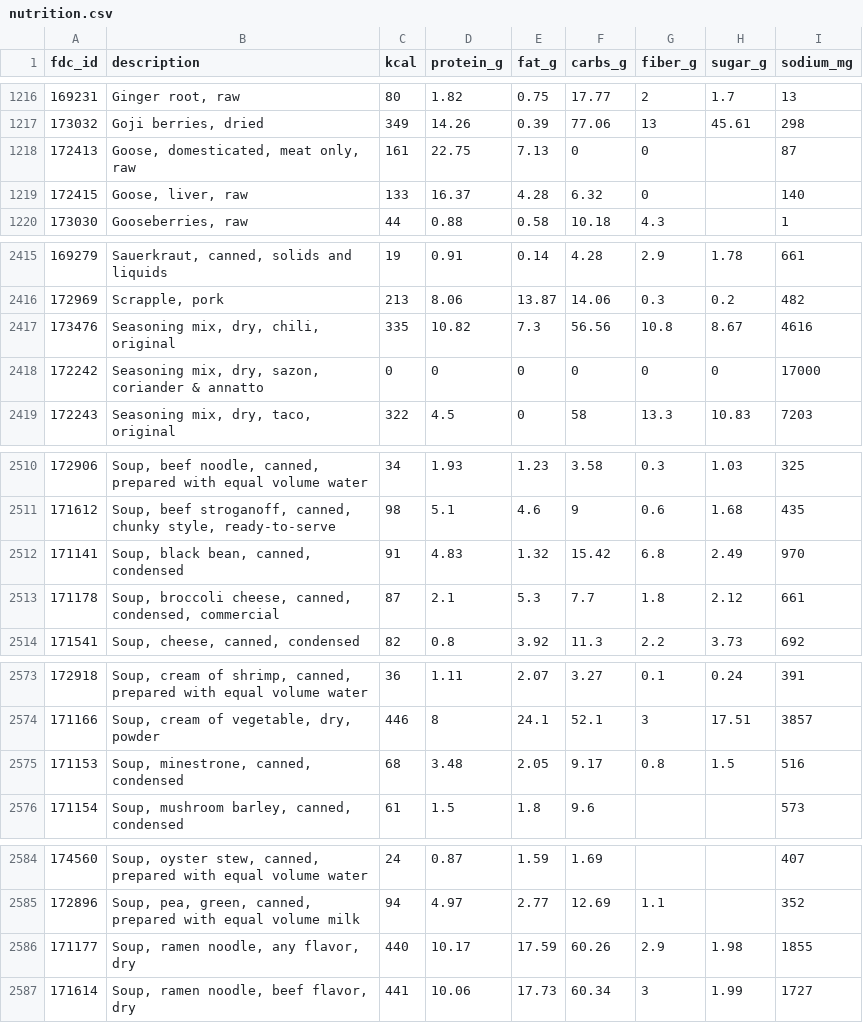
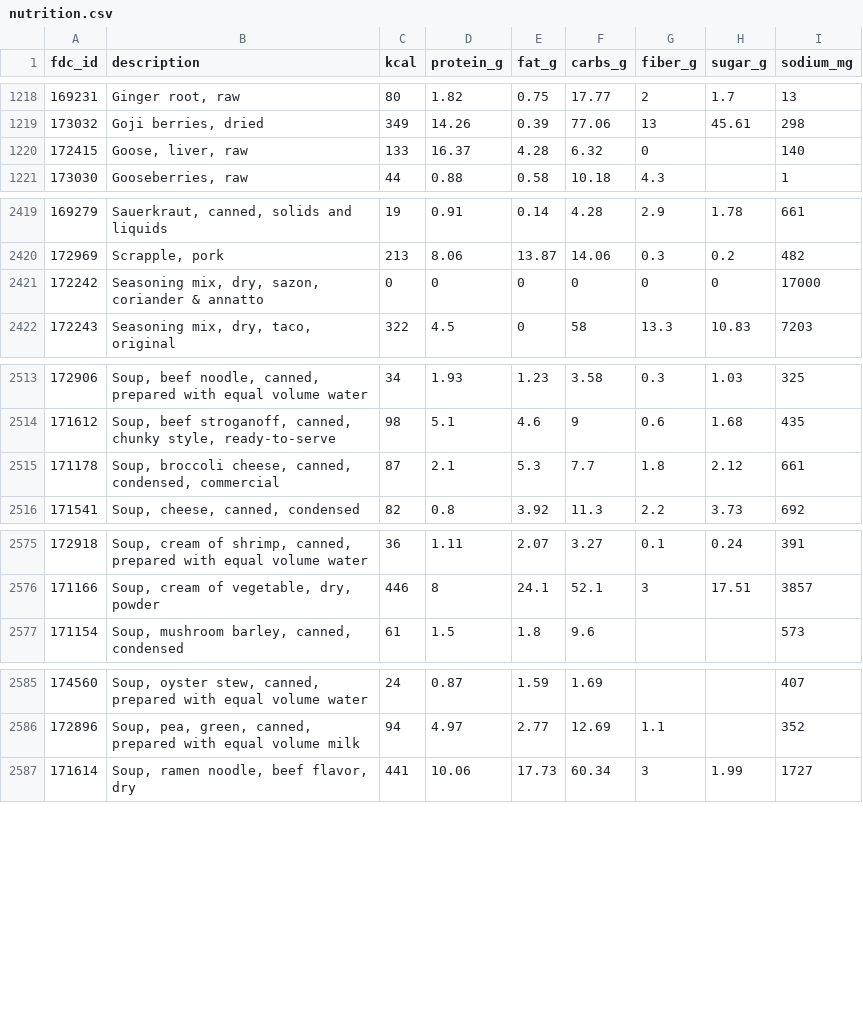
Before and after one commit to kl2278/homebite, a CSV file: data/nutrition.csv, drawn as a sheet; only a part is shown, gaps mark what is left out; the diff covers the shown part only.

```diff
--- a/data/nutrition.csv
+++ b/data/nutrition.csv
@@ -1217,3 +1219,2 @@ fdc_id,description,kcal,protein_g,fat_g,carbs_g,fiber_g,sugar_g,sodium_mg
 173032,"Goji berries, dried",349,14.26,0.39,77.06,13,45.61,298
-172413,"Goose, domesticated, meat only, raw",161,22.75,7.13,0,0,,87
 172415,"Goose, liver, raw",133,16.37,4.28,6.32,0,,140
@@ -2416,3 +2420,2 @@ fdc_id,description,kcal,protein_g,fat_g,carbs_g,fiber_g,sugar_g,sodium_mg
 172969,"Scrapple, pork",213,8.06,13.87,14.06,0.3,0.2,482
-173476,"Seasoning mix, dry, chili, original",335,10.82,7.3,56.56,10.8,8.67,4616
 172242,"Seasoning mix, dry, sazon, coriander & annatto",0,0,0,0,0,0,17000
@@ -2511,3 +2514,2 @@ fdc_id,description,kcal,protein_g,fat_g,carbs_g,fiber_g,sugar_g,sodium_mg
 171612,"Soup, beef stroganoff, canned, chunky style, ready-to-serve",98,5.1,4.6,9,0.6,1.68,435
-171141,"Soup, black bean, canned, condensed",91,4.83,1.32,15.42,6.8,2.49,970
 171178,"Soup, broccoli cheese, canned, condensed, commercial",87,2.1,5.3,7.7,1.8,2.12,661
@@ -2574,3 +2576,2 @@ fdc_id,description,kcal,protein_g,fat_g,carbs_g,fiber_g,sugar_g,sodium_mg
 171166,"Soup, cream of vegetable, dry, powder",446,8,24.1,52.1,3,17.51,3857
-171153,"Soup, minestrone, canned, condensed",68,3.48,2.05,9.17,0.8,1.5,516
 171154,"Soup, mushroom barley, canned, condensed",61,1.5,1.8,9.6,,,573
@@ -2585,3 +2586,2 @@ fdc_id,description,kcal,protein_g,fat_g,carbs_g,fiber_g,sugar_g,sodium_mg
 172896,"Soup, pea, green, canned, prepared with equal volume milk",94,4.97,2.77,12.69,1.1,,352
-171177,"Soup, ramen noodle, any flavor, dry",440,10.17,17.59,60.26,2.9,1.98,1855
 171614,"Soup, ramen noodle, beef flavor, dry",441,10.06,17.73,60.34,3,1.99,1727
```
Also changed, not shown: 6 added rows and 1 removed row elsewhere in this file, data/grocery_catalog.csv, 9 other files.
